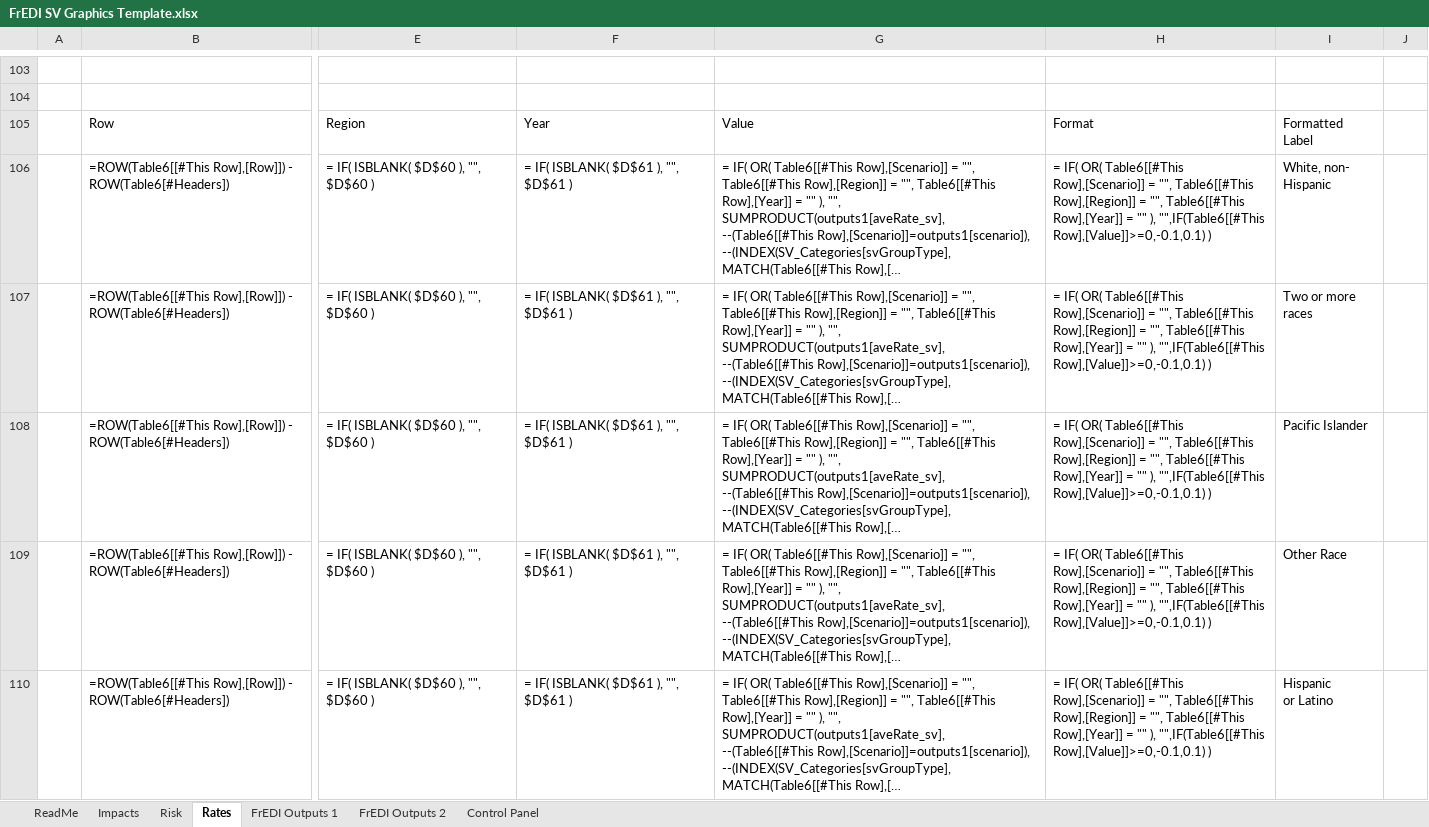
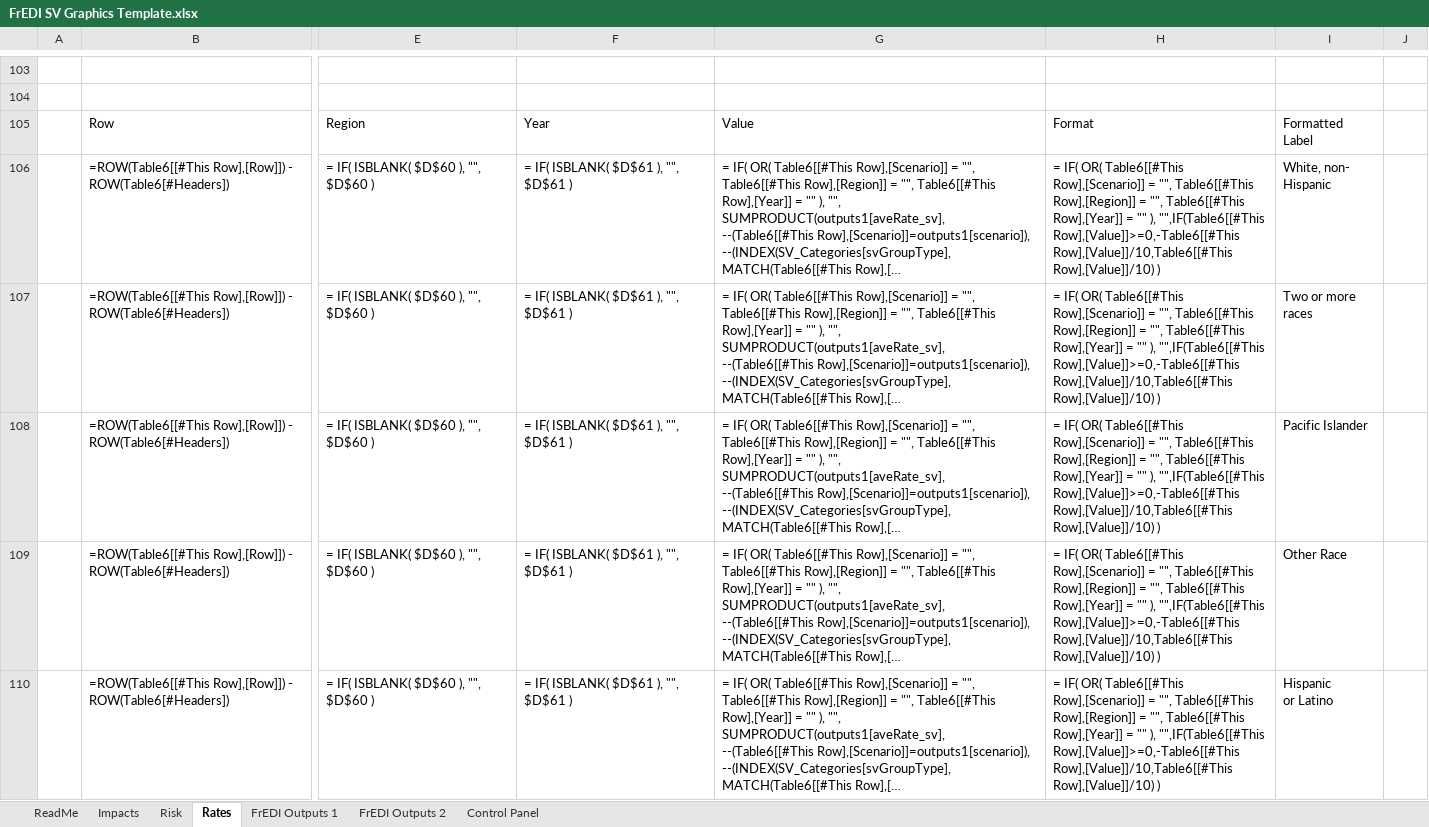
Before and after one commit to USEPA/FrEDI, an Excel workbook: FrEDI/inst/extdata/sv/FrEDI SV Graphics Template.xlsx, sheet Rates, drawn as a sheet; only a part is shown, gaps mark what is left out; long unchanged cells end in …; values as stored, in another font and other column widths than the file's, no borders; formulas are shown in place of their values; charts and pictures and table styles not drawn; the diff covers the shown part only; the diff names each change by its address in the sheet, - before the commit and + after, or states it on an @@ line.

Commit message:
Tweak to figure formatting in SV template
Small change to fix issue: the bar chart labels weren't working quite right for charts with very large numbers (e.g. labor hours).

```diff
--- a/FrEDI/inst/extdata/sv/FrEDI SV Graphics Template.xlsx (sheet Rates)
+++ b/FrEDI/inst/extdata/sv/FrEDI SV Graphics Template.xlsx (sheet Rates)
-H106:H110: …), "",IF(Table6[[#This Row],[Value]]>=0,-0.1,0.1) )
+H106:H110: …), "",IF(Table6[[#This Row],[Value]]>=0,-Table6[[#This Row],[Value]]/10,Table6[[#This Row],[Value]]/10) )
```
Also changed, not shown: 11 edited cells elsewhere in this sheet, sheet Impacts.
